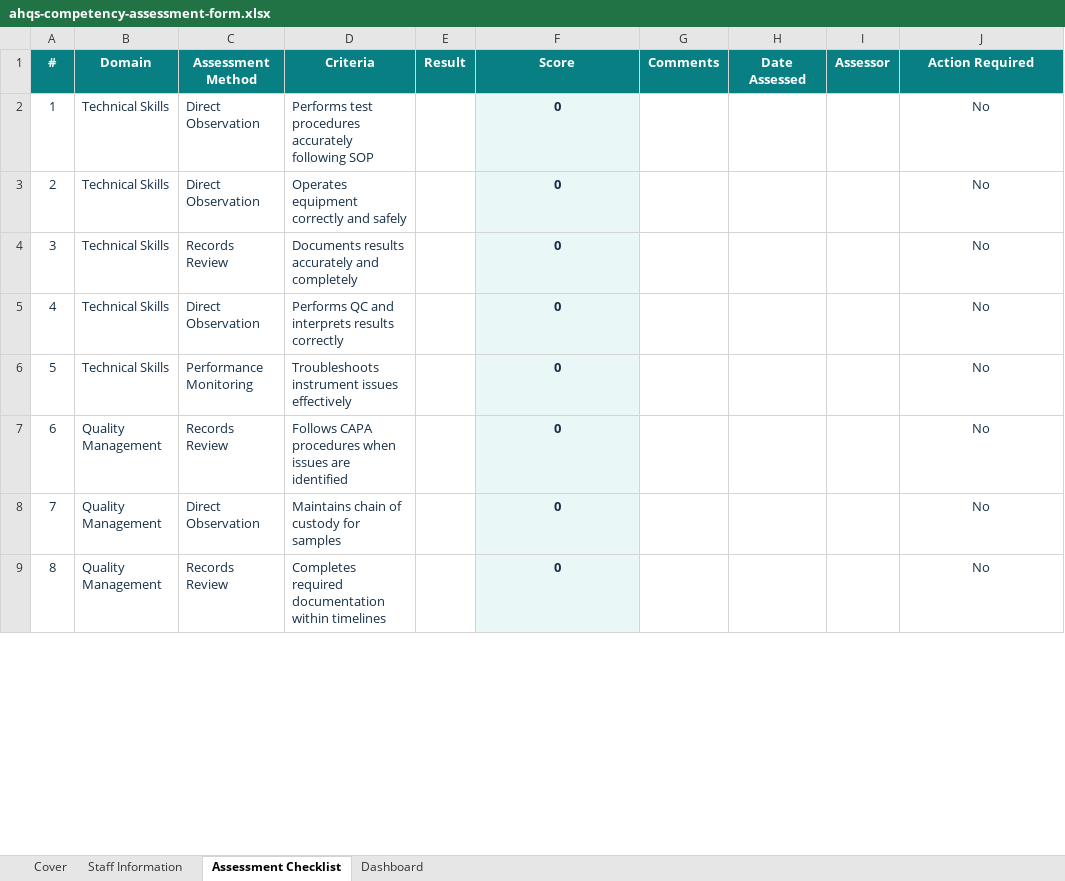
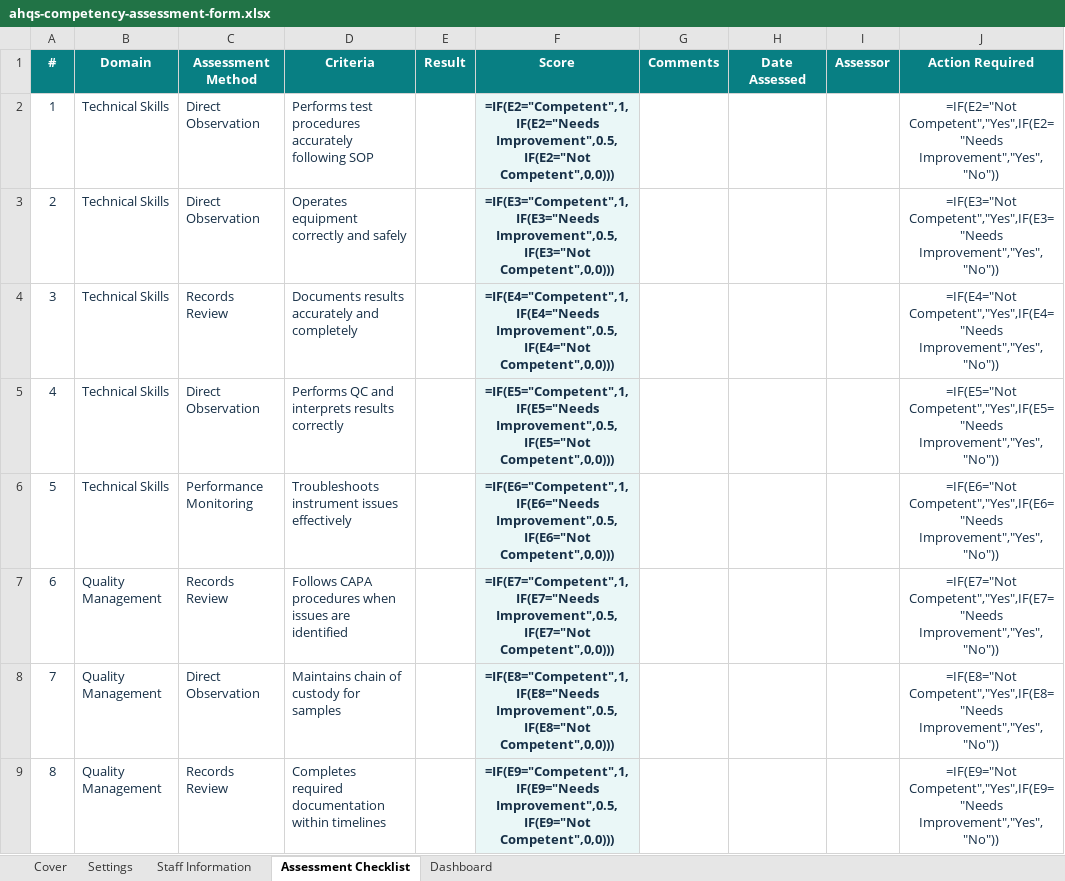
Before and after one commit to abuhurira25/ahqs-website, an Excel workbook: downloads/free-resources/ahqs-competency-assessment-form.xlsx, sheet Assessment Checklist, drawn as a sheet; only a part is shown; values as stored, in another font and other column widths than the file's, no borders; formulas without a stored value are shown as written; charts and pictures and conditional formats not drawn; the diff covers the shown part only; the diff names each change by its address in the sheet, - before the commit and + after, or states it on an @@ line.

```diff
--- a/downloads/free-resources/ahqs-competency-assessment-form.xlsx (sheet Assessment Checklist)
+++ b/downloads/free-resources/ahqs-competency-assessment-form.xlsx (sheet Assessment Checklist)
@@ sheet tab unhidden: Settings @@
-F2 (Score): 0
+F2 (Score): =IF(E2="Competent",1,IF(E2="Needs Improvement",0.5,IF(E2="Not Competent",0,0)))
-J2 (Action Required): No
+J2 (Action Required): =IF(E2="Not Competent","Yes",IF(E2="Needs Improvement","Yes","No"))
-F3 (Score): 0
+F3 (Score): =IF(E3="Competent",1,IF(E3="Needs Improvement",0.5,IF(E3="Not Competent",0,0)))
-J3 (Action Required): No
+J3 (Action Required): =IF(E3="Not Competent","Yes",IF(E3="Needs Improvement","Yes","No"))
-F4 (Score): 0
+F4 (Score): =IF(E4="Competent",1,IF(E4="Needs Improvement",0.5,IF(E4="Not Competent",0,0)))
-J4 (Action Required): No
+J4 (Action Required): =IF(E4="Not Competent","Yes",IF(E4="Needs Improvement","Yes","No"))
-F5 (Score): 0
+F5 (Score): =IF(E5="Competent",1,IF(E5="Needs Improvement",0.5,IF(E5="Not Competent",0,0)))
-J5 (Action Required): No
+J5 (Action Required): =IF(E5="Not Competent","Yes",IF(E5="Needs Improvement","Yes","No"))
-F6 (Score): 0
+F6 (Score): =IF(E6="Competent",1,IF(E6="Needs Improvement",0.5,IF(E6="Not Competent",0,0)))
-J6 (Action Required): No
+J6 (Action Required): =IF(E6="Not Competent","Yes",IF(E6="Needs Improvement","Yes","No"))
-F7 (Score): 0
+F7 (Score): =IF(E7="Competent",1,IF(E7="Needs Improvement",0.5,IF(E7="Not Competent",0,0)))
-J7 (Action Required): No
+J7 (Action Required): =IF(E7="Not Competent","Yes",IF(E7="Needs Improvement","Yes","No"))
-F8 (Score): 0
+F8 (Score): =IF(E8="Competent",1,IF(E8="Needs Improvement",0.5,IF(E8="Not Competent",0,0)))
-J8 (Action Required): No
+J8 (Action Required): =IF(E8="Not Competent","Yes",IF(E8="Needs Improvement","Yes","No"))
-F9 (Score): 0
+F9 (Score): =IF(E9="Competent",1,IF(E9="Needs Improvement",0.5,IF(E9="Not Competent",0,0)))
-J9 (Action Required): No
+J9 (Action Required): =IF(E9="Not Competent","Yes",IF(E9="Needs Improvement","Yes","No"))
```
Also changed, not shown: 22 edited cells elsewhere in this sheet, sheet Dashboard, charts or pictures, downloads/free-resources/ahqs-audit-tool-template.xlsx, downloads/free-resources/ahqs-capa-tracking-template.xlsx, 3 other files.
